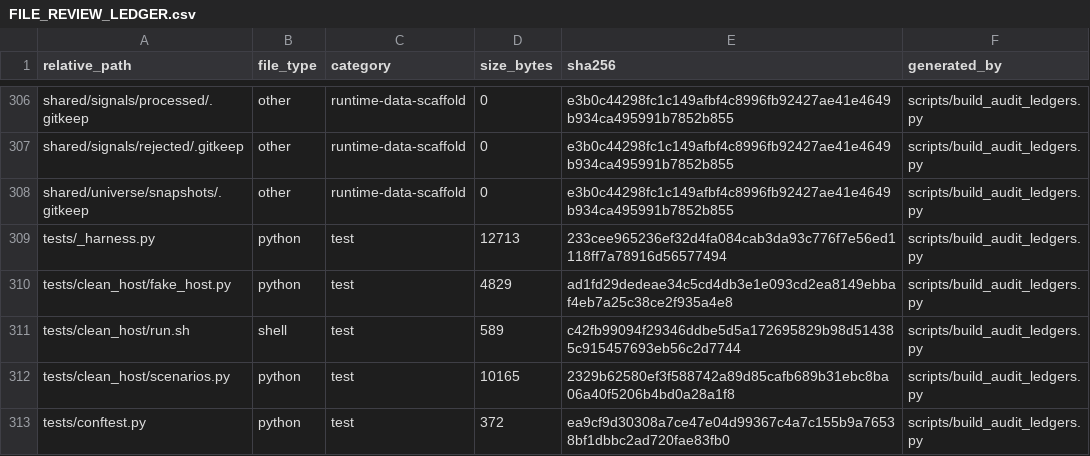
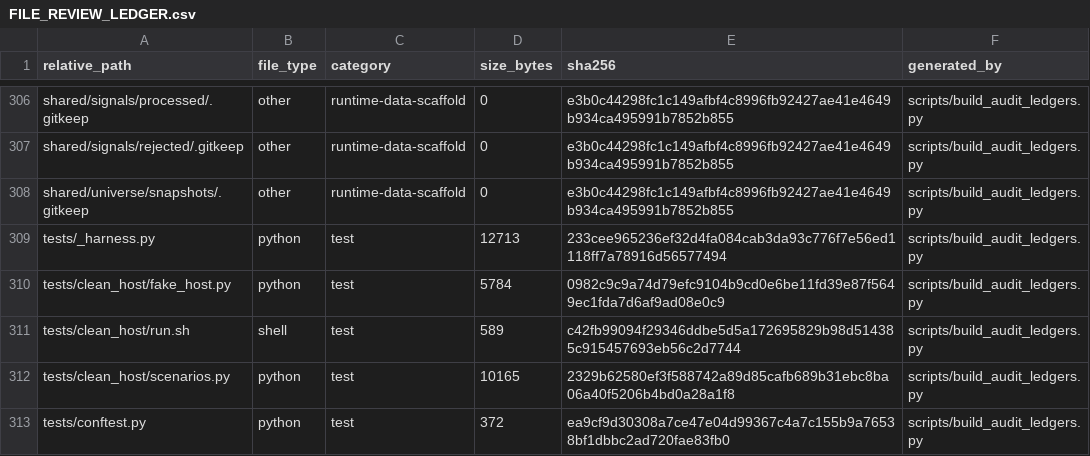
Before and after one commit to asad13-Binana/Binana-Binance-Spot-Trading-Sharia-Compliance-BOT-LIVE, a CSV file: docs/audit/FILE_REVIEW_LEDGER.csv, drawn as a sheet; only a part is shown, gaps mark what is left out; the diff covers the shown part only.

```diff
--- a/docs/audit/FILE_REVIEW_LEDGER.csv
+++ b/docs/audit/FILE_REVIEW_LEDGER.csv
@@ -309,3 +309,3 @@ shared/universe/snapshots/.gitkeep,other,runtime-data-scaffold,0,e3b0c44298fc1c1
 tests/_harness.py,python,test,12713,233cee965236ef32d4fa084cab3da93c776f7e56ed1118ff7a78916d56577494,scripts/build_audit_ledgers.py
-tests/clean_host/fake_host.py,python,test,4829,ad1fd29dedeae34c5cd4db3e1e093cd2ea8149ebbaf4eb7a25c38ce2f935a4e8,scripts/build_audit_ledgers.py
+tests/clean_host/fake_host.py,python,test,5784,0982c9c9a74d79efc9104b9cd0e6be11fd39e87f5649ec1fda7d6af9ad08e0c9,scripts/build_audit_ledgers.py
 tests/clean_host/run.sh,shell,test,589,c42fb99094f29346ddbe5d5a172695829b98d514385c915457693eb56c2d7744,scripts/build_audit_ledgers.py
```
Also changed, not shown: 1 added row and 9 edited cells elsewhere in this file, docs/audit/FUNCTION_CALLBACK_LEDGER.csv, 8 other files.
